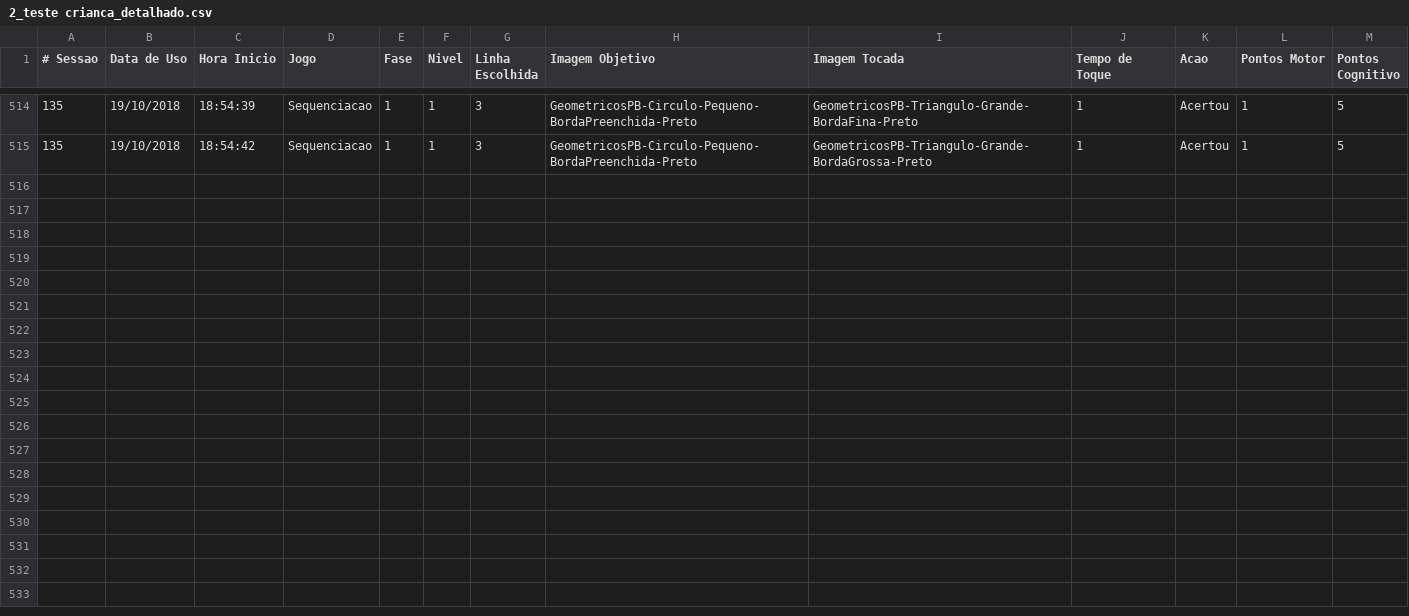
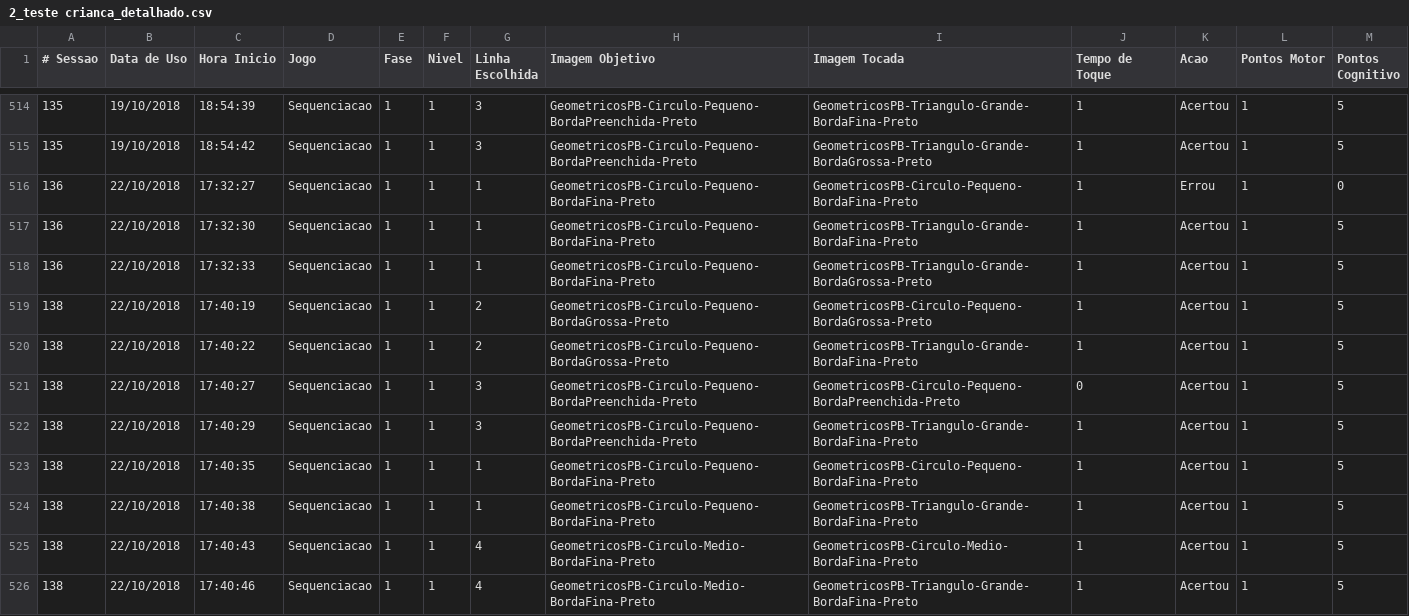
Before and after one commit to mathvalenza/move4math, a CSV file: Users/2_teste crianca_detalhado.csv, drawn as a sheet; only a part is shown, gaps mark what is left out.

```diff
--- a/Users/2_teste crianca_detalhado.csv
+++ b/Users/2_teste crianca_detalhado.csv
@@ -515 +515,12 @@
 135;19/10/2018;18:54:42;Sequenciacao;1;1;3;GeometricosPB-Circulo-Pequeno-BordaPreenchida-Preto;GeometricosPB-Triangulo-Grande-BordaGrossa-Preto;1;Acertou;1;5
+136;22/10/2018;17:32:27;Sequenciacao;1;1;1;GeometricosPB-Circulo-Pequeno-BordaFina-Preto;GeometricosPB-Circulo-Pequeno-BordaFina-Preto;1;Errou;1;0
+136;22/10/2018;17:32:30;Sequenciacao;1;1;1;GeometricosPB-Circulo-Pequeno-BordaFina-Preto;GeometricosPB-Triangulo-Grande-BordaFina-Preto;1;Acertou;1;5
+136;22/10/2018;17:32:33;Sequenciacao;1;1;1;GeometricosPB-Circulo-Pequeno-BordaFina-Preto;GeometricosPB-Triangulo-Grande-BordaGrossa-Preto;1;Acertou;1;5
+138;22/10/2018;17:40:19;Sequenciacao;1;1;2;GeometricosPB-Circulo-Pequeno-BordaGrossa-Preto;GeometricosPB-Circulo-Pequeno-BordaGrossa-Preto;1;Acertou;1;5
+138;22/10/2018;17:40:22;Sequenciacao;1;1;2;GeometricosPB-Circulo-Pequeno-BordaGrossa-Preto;GeometricosPB-Triangulo-Grande-BordaFina-Preto;1;Acertou;1;5
+138;22/10/2018;17:40:27;Sequenciacao;1;1;3;GeometricosPB-Circulo-Pequeno-BordaPreenchida-Preto;GeometricosPB-Circulo-Pequeno-BordaPreenchida-Preto;0;Acertou;1;5
+138;22/10/2018;17:40:29;Sequenciacao;1;1;3;GeometricosPB-Circulo-Pequeno-BordaPreenchida-Preto;GeometricosPB-Triangulo-Grande-BordaFina-Preto;1;Acertou;1;5
+138;22/10/2018;17:40:35;Sequenciacao;1;1;1;GeometricosPB-Circulo-Pequeno-BordaFina-Preto;GeometricosPB-Circulo-Pequeno-BordaFina-Preto;1;Acertou;1;5
+138;22/10/2018;17:40:38;Sequenciacao;1;1;1;GeometricosPB-Circulo-Pequeno-BordaFina-Preto;GeometricosPB-Triangulo-Grande-BordaFina-Preto;1;Acertou;1;5
+138;22/10/2018;17:40:43;Sequenciacao;1;1;4;GeometricosPB-Circulo-Medio-BordaFina-Preto;GeometricosPB-Circulo-Medio-BordaFina-Preto;1;Acertou;1;5
+138;22/10/2018;17:40:46;Sequenciacao;1;1;4;GeometricosPB-Circulo-Medio-BordaFina-Preto;GeometricosPB-Triangulo-Grande-BordaFina-Preto;1;Acertou;1;5
```
Also changed, not shown: Users/2_teste crianca.csv, 4 other files.
